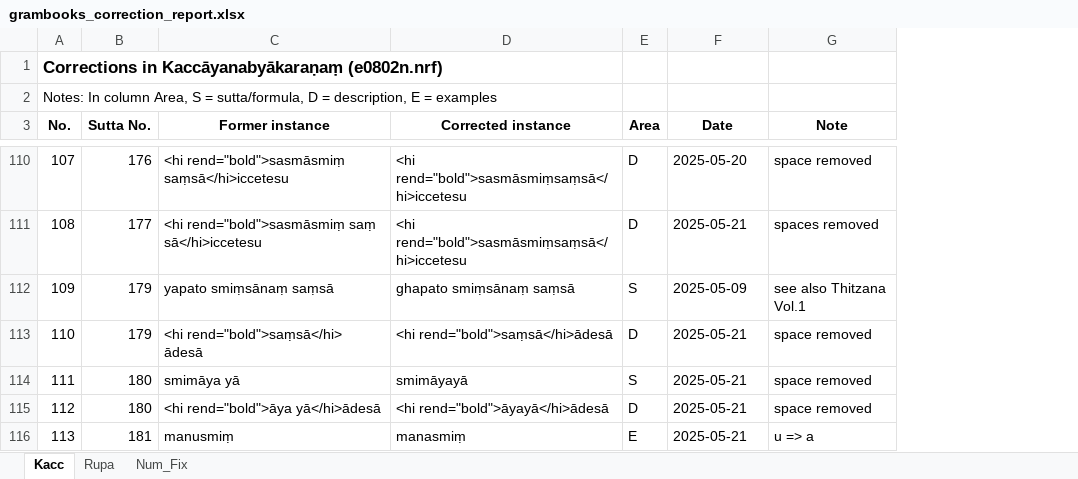
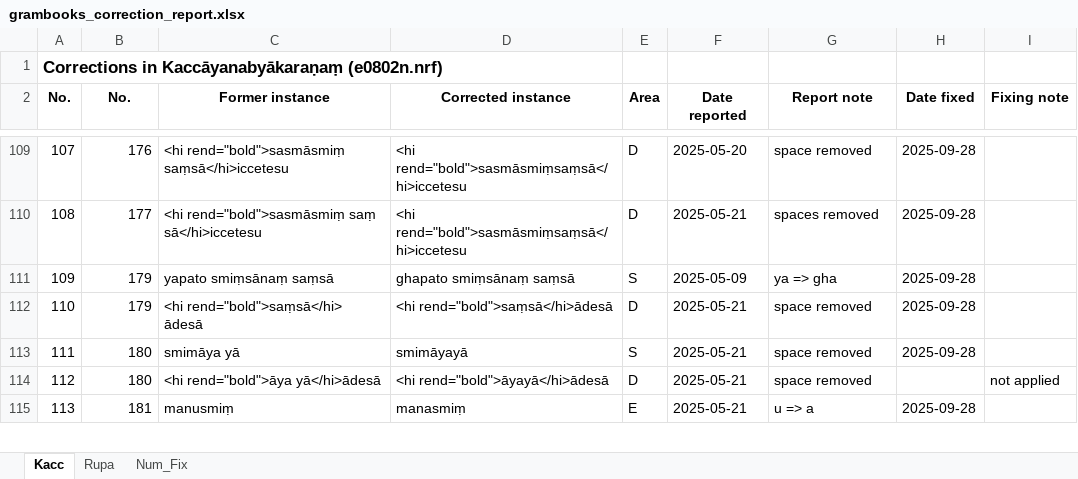
Before and after one commit to bhaddacak/tipitaka-kit, an Excel workbook: cst4/grambooks_correction_report.xlsx, sheet Kacc, drawn as a sheet; only a part is shown, gaps mark what is left out; values as stored, in another font and other column widths than the file's, no borders; removed rows and columns are numbered as before the commit, all else as after; the diff covers the shown part only; the diff names each change by its address in the sheet, - before the commit and + after, or states it on an @@ line.

Commit message:
update grambooks report after kacc xml edited

```diff
--- a/cst4/grambooks_correction_report.xlsx (sheet Kacc)
+++ b/cst4/grambooks_correction_report.xlsx (sheet Kacc)
+column H (Date fixed), rows 109-115: 2025-09-28 | 2025-09-28 | 2025-09-28 | 2025-09-28 | 2025-09-28 |  | 2025-09-28
+column I (Fixing note), row 114: not applied
-row 2: Notes: In column Area, S = sutta/formula, D = description, E = examples
-B2: Sutta No.
+B2: No.
-F2: Date
+F2: Date reported
-G2: Note
+G2: Report note
-G111 (Report note): see also Thitzana Vol.1
+G111 (Report note): ya => gha
```
Also changed, not shown: 6 added rows, 1 removed row, 55 edited cells and row numbers in column A elsewhere in this sheet, sheet Rupa, sheet Num_Fix, formulas that keep their value, 1 other file.
